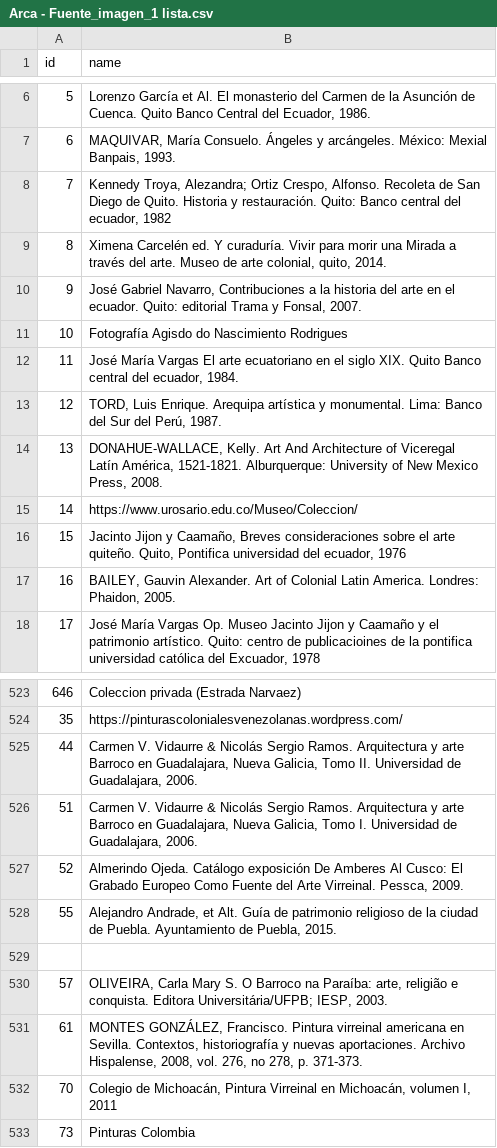
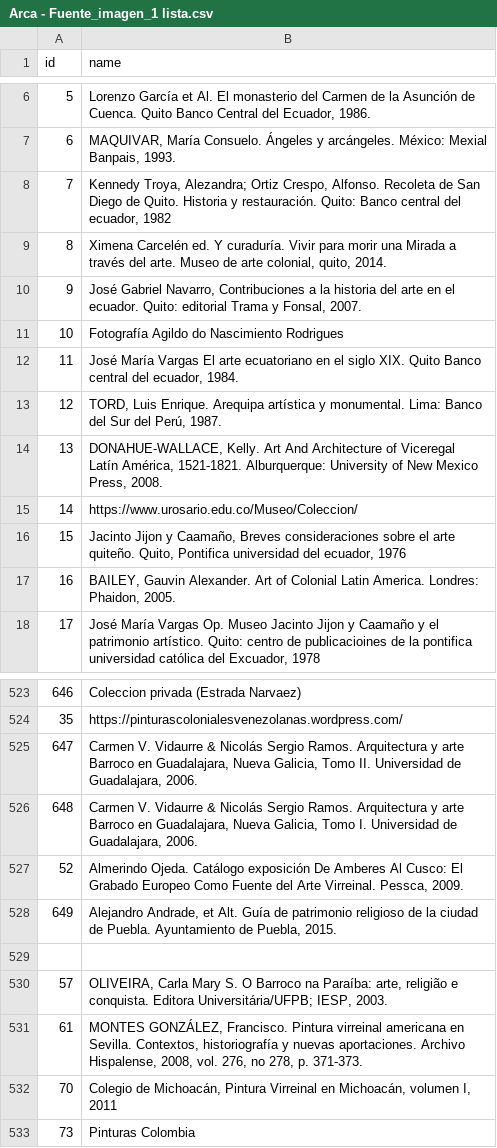
Before and after one commit to enflujo/arca-despliegue, a CSV file: datos/entrada/csv/Arca - Fuente_imagen_1 lista.csv, drawn as a sheet; only a part is shown, gaps mark what is left out; the diff names each change by its address in the sheet, - before the commit and + after, or states it on an @@ line.

```diff
--- a/datos/entrada/csv/Arca - Fuente_imagen_1 lista.csv
+++ b/datos/entrada/csv/Arca - Fuente_imagen_1 lista.csv
-B11 (name): Fotografía Agisdo do Nascimiento Rodrigues
+B11 (name): Fotografía Agildo do Nascimiento Rodrigues
-A525 (id): 44
+A525 (id): 647
-A526 (id): 51
+A526 (id): 648
-A528 (id): 55
+A528 (id): 649
```
Also changed, not shown: datos/entrada/csv/Arca - Gesto_lista.csv, 7 other files.
